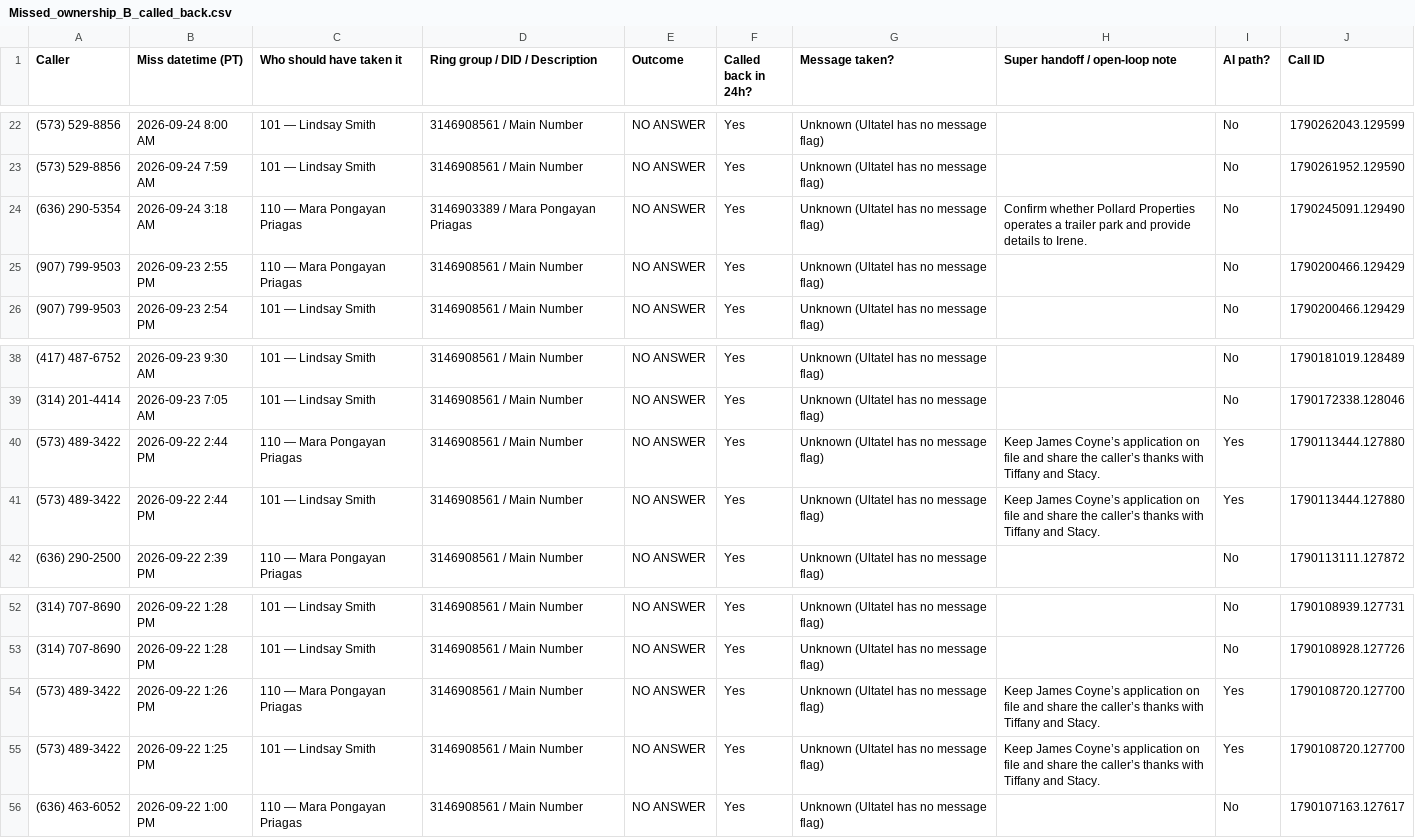
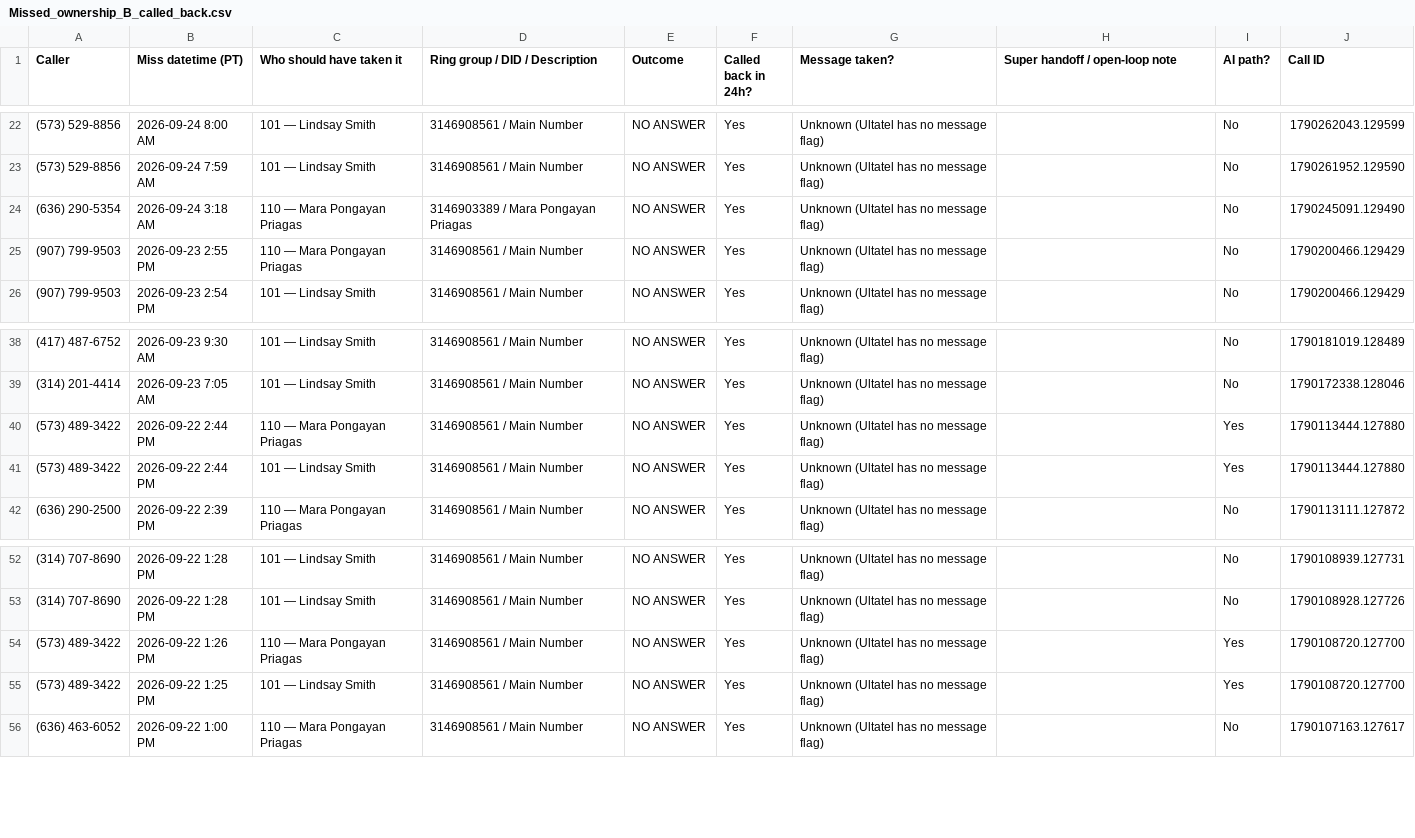
Before and after one commit to pollard22/Phone-dashboard, a CSV file: public/data/Missed_ownership_B_called_back.csv, drawn as a sheet; only a part is shown, gaps mark what is left out.

```diff
--- a/public/data/Missed_ownership_B_called_back.csv
+++ b/public/data/Missed_ownership_B_called_back.csv
@@ -23,3 +23,3 @@ Caller,Miss datetime (PT),Who should have taken it,Ring group / DID / Descriptio
 (573) 529-8856,2026-09-24 7:59 AM,101 — Lindsay Smith,3146908561 / Main Number,NO ANSWER,Yes,Unknown (Ultatel has no message flag),,No,1790261952.129590
-(636) 290-5354,2026-09-24 3:18 AM,110 — Mara Pongayan Priagas,3146903389 / Mara Pongayan Priagas,NO ANSWER,Yes,Unknown (Ultatel has no message flag),Confirm whether Pollard Properties operates a trailer park and provide details to Irene.,No,1790245091.129490
+(636) 290-5354,2026-09-24 3:18 AM,110 — Mara Pongayan Priagas,3146903389 / Mara Pongayan Priagas,NO ANSWER,Yes,Unknown (Ultatel has no message flag),,No,1790245091.129490
 (907) 799-9503,2026-09-23 2:55 PM,110 — Mara Pongayan Priagas,3146908561 / Main Number,NO ANSWER,Yes,Unknown (Ultatel has no message flag),,No,1790200466.129429
@@ -39,4 +39,4 @@ Caller,Miss datetime (PT),Who should have taken it,Ring group / DID / Descriptio
 (314) 201-4414,2026-09-23 7:05 AM,101 — Lindsay Smith,3146908561 / Main Number,NO ANSWER,Yes,Unknown (Ultatel has no message flag),,No,1790172338.128046
-(573) 489-3422,2026-09-22 2:44 PM,110 — Mara Pongayan Priagas,3146908561 / Main Number,NO ANSWER,Yes,Unknown (Ultatel has no message flag),Keep James Coyne’s application on file and share the caller’s thanks with Tiffany and Stacy.,Yes,1790113444.127880
-(573) 489-3422,2026-09-22 2:44 PM,101 — Lindsay Smith,3146908561 / Main Number,NO ANSWER,Yes,Unknown (Ultatel has no message flag),Keep James Coyne’s application on file and share the caller’s thanks with Tiffany and Stacy.,Yes,1790113444.127880
+(573) 489-3422,2026-09-22 2:44 PM,110 — Mara Pongayan Priagas,3146908561 / Main Number,NO ANSWER,Yes,Unknown (Ultatel has no message flag),,Yes,1790113444.127880
+(573) 489-3422,2026-09-22 2:44 PM,101 — Lindsay Smith,3146908561 / Main Number,NO ANSWER,Yes,Unknown (Ultatel has no message flag),,Yes,1790113444.127880
 (636) 290-2500,2026-09-22 2:39 PM,110 — Mara Pongayan Priagas,3146908561 / Main Number,NO ANSWER,Yes,Unknown (Ultatel has no message flag),,No,1790113111.127872
@@ -53,4 +53,4 @@ Caller,Miss datetime (PT),Who should have taken it,Ring group / DID / Descriptio
 (314) 707-8690,2026-09-22 1:28 PM,101 — Lindsay Smith,3146908561 / Main Number,NO ANSWER,Yes,Unknown (Ultatel has no message flag),,No,1790108928.127726
-(573) 489-3422,2026-09-22 1:26 PM,110 — Mara Pongayan Priagas,3146908561 / Main Number,NO ANSWER,Yes,Unknown (Ultatel has no message flag),Keep James Coyne’s application on file and share the caller’s thanks with Tiffany and Stacy.,Yes,1790108720.127700
-(573) 489-3422,2026-09-22 1:25 PM,101 — Lindsay Smith,3146908561 / Main Number,NO ANSWER,Yes,Unknown (Ultatel has no message flag),Keep James Coyne’s application on file and share the caller’s thanks with Tiffany and Stacy.,Yes,1790108720.127700
+(573) 489-3422,2026-09-22 1:26 PM,110 — Mara Pongayan Priagas,3146908561 / Main Number,NO ANSWER,Yes,Unknown (Ultatel has no message flag),,Yes,1790108720.127700
+(573) 489-3422,2026-09-22 1:25 PM,101 — Lindsay Smith,3146908561 / Main Number,NO ANSWER,Yes,Unknown (Ultatel has no message flag),,Yes,1790108720.127700
 (636) 463-6052,2026-09-22 1:00 PM,110 — Mara Pongayan Priagas,3146908561 / Main Number,NO ANSWER,Yes,Unknown (Ultatel has no message flag),,No,1790107163.127617
```
Also changed, not shown: public/data/Missed_ownership_A_no_callback.csv, public/data/Overview.csv, 3 other files.
